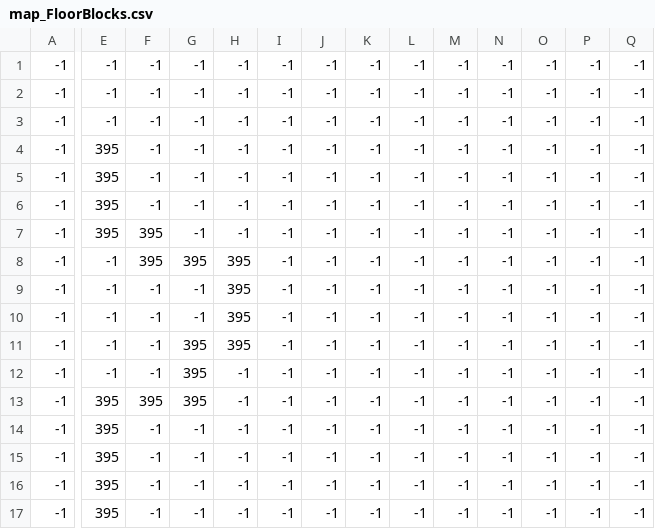
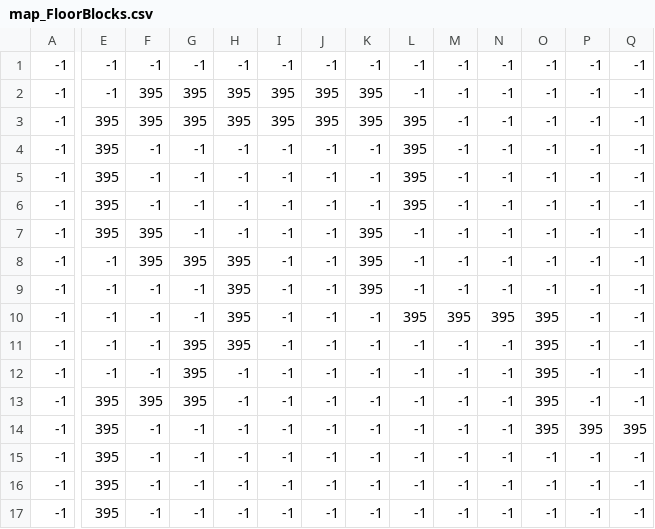
Before and after one commit to mateussiil/pygame-like-zelda-o_o, a CSV file: map/map_FloorBlocks.csv, drawn as a sheet; only a part is shown, gaps mark what is left out; the diff covers the shown part only; the diff names each change by its address in the sheet, - before the commit and + after, or states it on an @@ line.

```diff
--- a/map/map_FloorBlocks.csv
+++ b/map/map_FloorBlocks.csv
-F2:F3: -1
+F2:F3: 395
-G2:G3: -1
+G2:G3: 395
-H2:H3: -1
+H2:H3: 395
-I2:I3: -1
+I2:I3: 395
-J2:J3: -1
+J2:J3: 395
-K2:K3: -1
+K2:K3: 395
-E3: -1
+E3: 395
-L3:L6: -1
+L3:L6: 395
-K7:K9: -1
+K7:K9: 395
-L10: -1
+L10: 395
-M10: -1
+M10: 395
-N10: -1
+N10: 395
-O10:O14: -1
+O10:O14: 395
-P14: -1
+P14: 395
-Q14: -1
+Q14: 395
```
Also changed, not shown: 3 edited cells elsewhere in this file, 35 other files.
